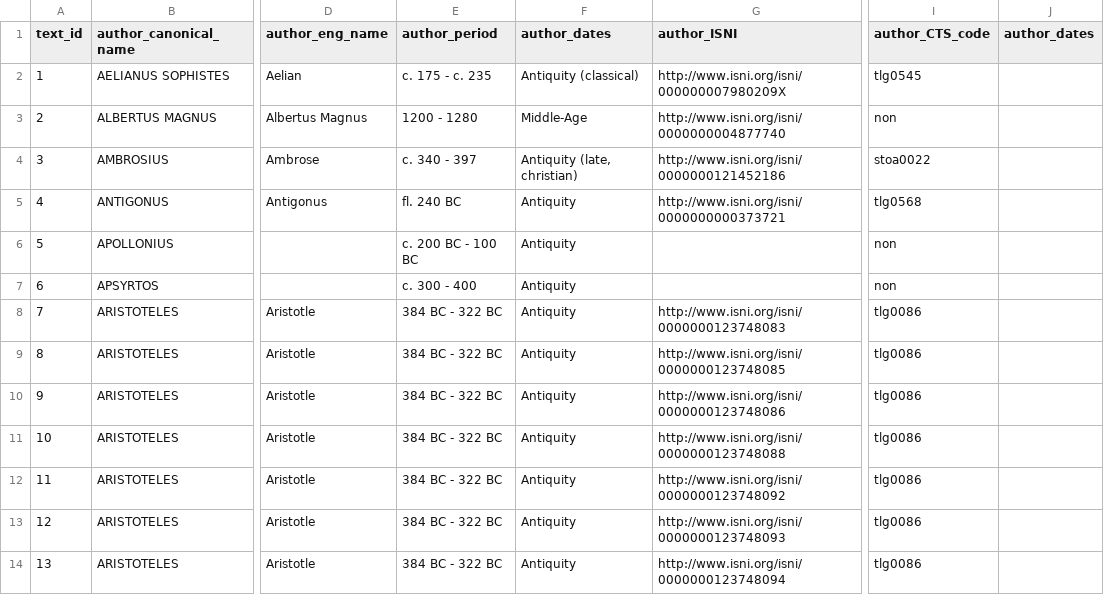
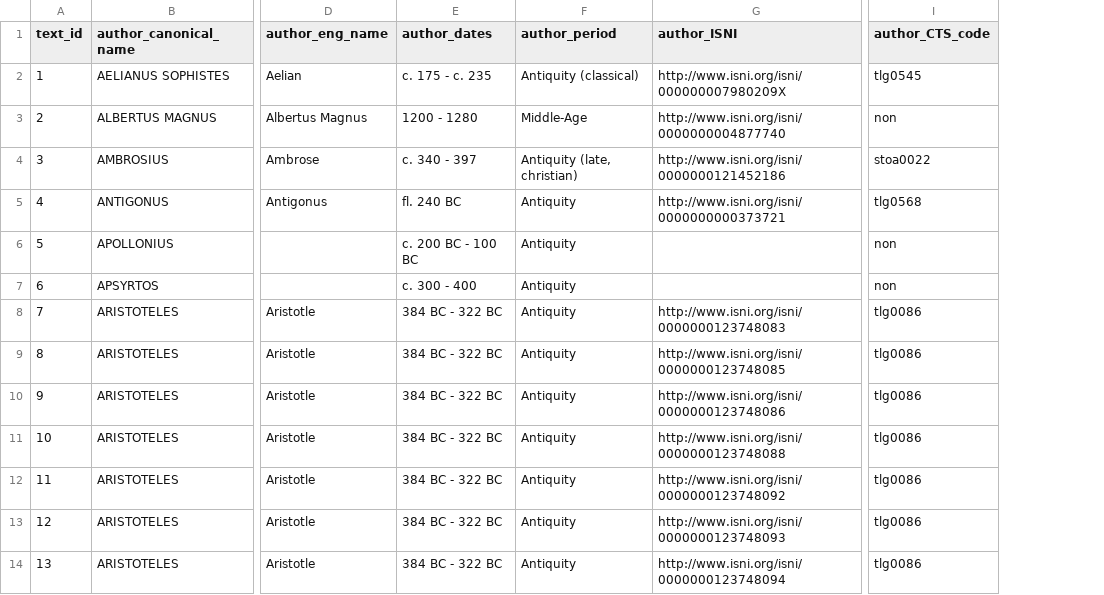
Before and after one commit to msaby/beta-zoom, a CSV file: docs/data/ZOOM_corpus.csv, drawn as a sheet; only a part is shown, gaps mark what is left out; the diff names each change by its address in the sheet, - before the commit and + after, or states it on an @@ line.

```diff
--- a/docs/data/ZOOM_corpus.csv
+++ b/docs/data/ZOOM_corpus.csv
-column J (author_dates), empty
-E1: author_period
+E1: author_dates
-F1: author_dates
+F1: author_period
```
Also changed, not shown: docs/data/ZOOM_corpus_entetes.csv, 1 other file.
